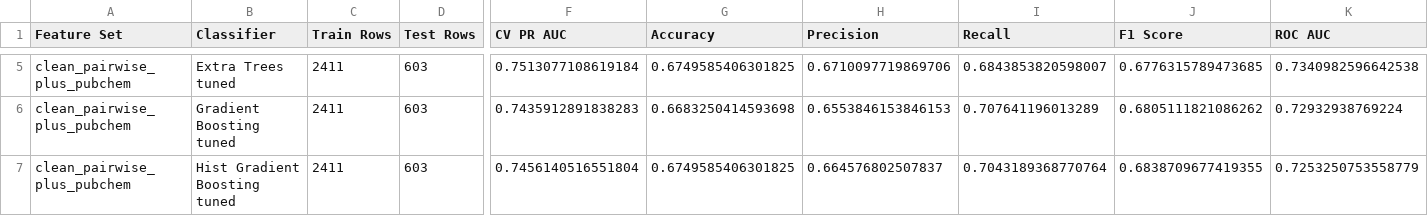
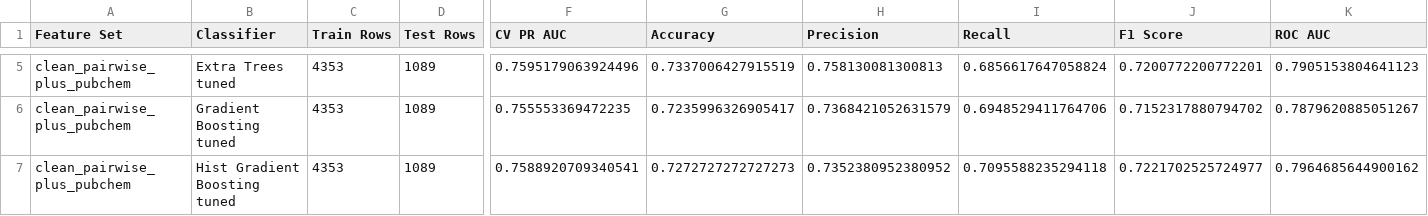
Before and after one commit to rks277/roshan-psb-2026, a CSV file: results/clean_advanced_metrics.csv, drawn as a sheet; only a part is shown, gaps mark what is left out; the diff covers the shown part only; the diff names each change by its address in the sheet, - before the commit and + after, or states it on an @@ line.

```diff
--- a/results/clean_advanced_metrics.csv
+++ b/results/clean_advanced_metrics.csv
-C5:C7 (Train Rows): 2411
+C5:C7 (Train Rows): 4353
-D5:D7 (Test Rows): 603
+D5:D7 (Test Rows): 1089
-F5 (CV PR AUC): 0.7513077108619184
+F5 (CV PR AUC): 0.7595179063924496
-G5 (Accuracy): 0.6749585406301825
+G5 (Accuracy): 0.7337006427915519
-H5 (Precision): 0.6710097719869706
+H5 (Precision): 0.758130081300813
-I5 (Recall): 0.6843853820598007
+I5 (Recall): 0.6856617647058824
-J5 (F1 Score): 0.6776315789473685
+J5 (F1 Score): 0.7200772200772201
-K5 (ROC AUC): 0.7340982596642538
+K5 (ROC AUC): 0.7905153804641123
-F6 (CV PR AUC): 0.7435912891838283
+F6 (CV PR AUC): 0.755553369472235
-G6 (Accuracy): 0.6683250414593698
+G6 (Accuracy): 0.7235996326905417
-H6 (Precision): 0.6553846153846153
+H6 (Precision): 0.7368421052631579
-I6 (Recall): 0.707641196013289
+I6 (Recall): 0.6948529411764706
-J6 (F1 Score): 0.6805111821086262
+J6 (F1 Score): 0.7152317880794702
-K6 (ROC AUC): 0.72932938769224
+K6 (ROC AUC): 0.7879620885051267
-F7 (CV PR AUC): 0.7456140516551804
+F7 (CV PR AUC): 0.7588920709340541
-G7 (Accuracy): 0.6749585406301825
+G7 (Accuracy): 0.7272727272727273
-H7 (Precision): 0.664576802507837
+H7 (Precision): 0.7352380952380952
-I7 (Recall): 0.7043189368770764
+I7 (Recall): 0.7095588235294118
-J7 (F1 Score): 0.6838709677419355
+J7 (F1 Score): 0.7221702525724977
-K7 (ROC AUC): 0.7253250753558779
+K7 (ROC AUC): 0.7964685644900162
```
Also changed, not shown: 53 edited cells elsewhere in this file, results/baseline_metrics.csv, results/clean_deep_metrics.csv, 15 other files.
